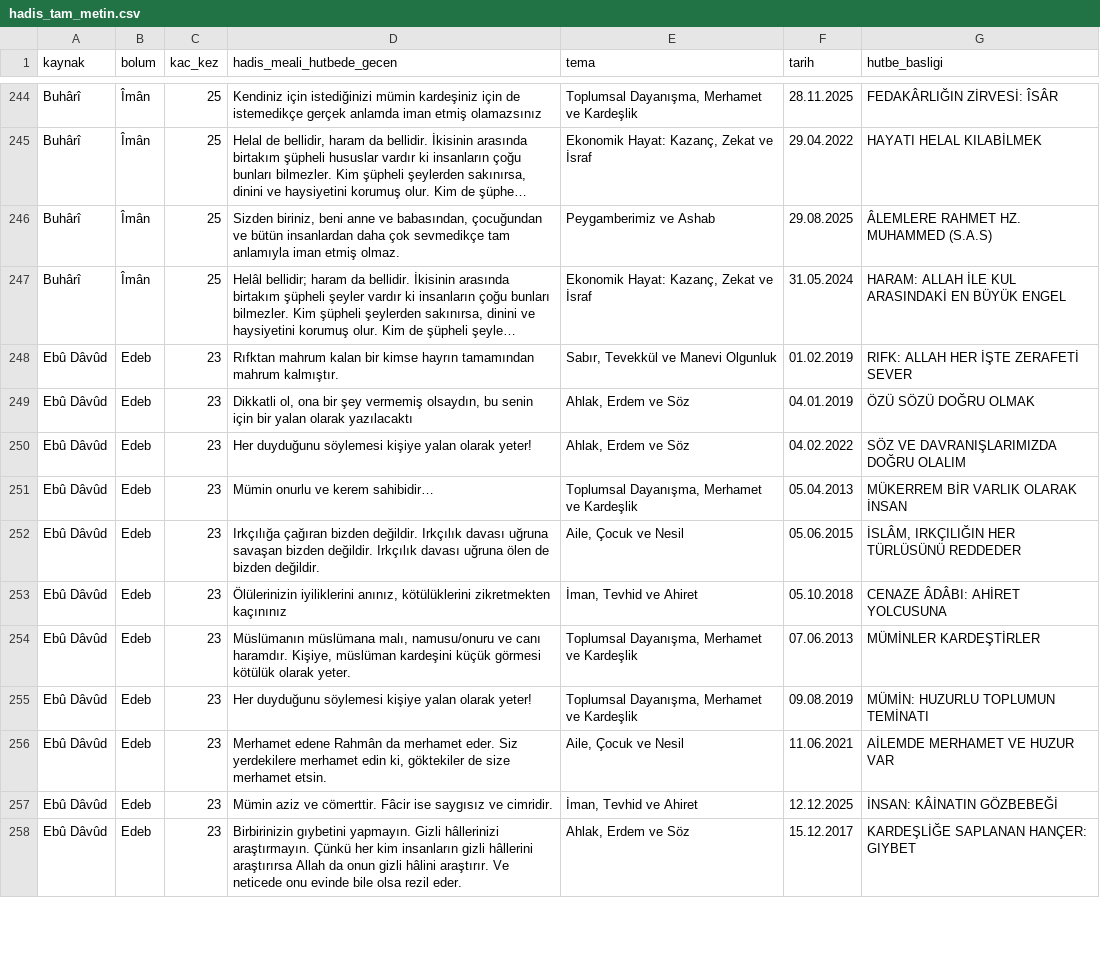
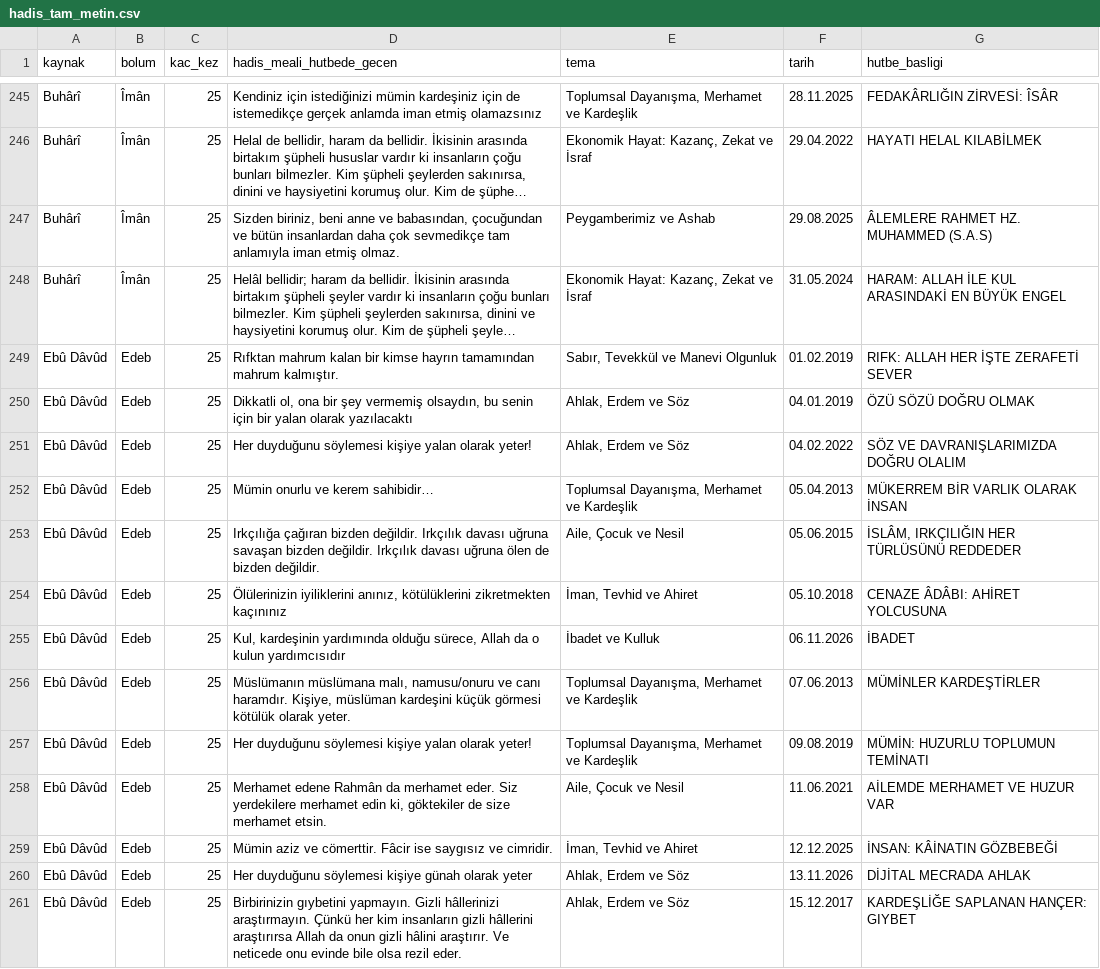
Before and after one commit to cosark1/hutbe-engine, a CSV file: hadis_tam_metin.csv, drawn as a sheet; only a part is shown, gaps mark what is left out; long unchanged cells end in …; addresses are those after the commit; the diff covers the shown part only; the diff names each change by its address in the sheet, - before the commit and + after, or states it on an @@ line.

```diff
--- a/hadis_tam_metin.csv
+++ b/hadis_tam_metin.csv
-C249:C254 (kac_kez): 23
+C249:C254 (kac_kez): 25
+row 255: Ebû Dâvûd | Edeb | 25 | Kul, kardeşinin yardımında olduğu sürece, Allah da o kulun yardımcısıdır | İbadet ve Kulluk | 06.11.2026 | İBADET
-C256:C259 (kac_kez): 23
+C256:C259 (kac_kez): 25
+row 260: Ebû Dâvûd | Edeb | 25 | Her duyduğunu söylemesi kişiye günah olarak yeter | Ahlak, Erdem ve Söz | 13.11.2026 | DİJİTAL MECRADA AHLAK
-C261 (kac_kez): 23
+C261 (kac_kez): 25
```
Also changed, not shown: 9 added rows, 6 removed rows and 40 edited cells elsewhere in this file, arastirma/korpus_v2/2026.csv, arastirma/korpus_v2/all.csv, 22 other files.
